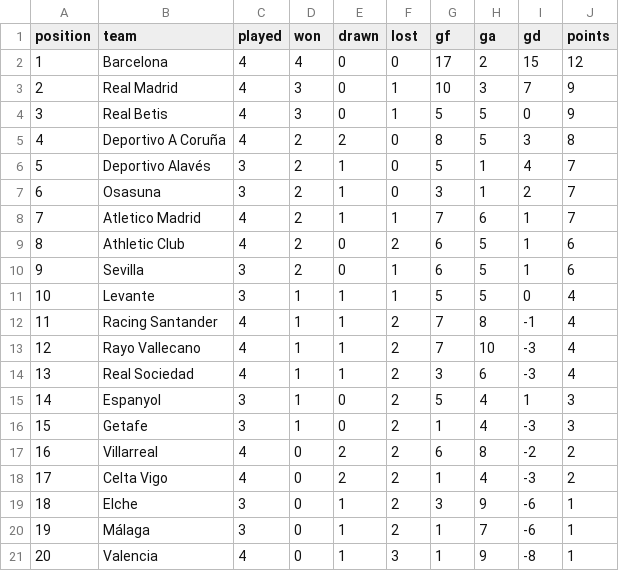
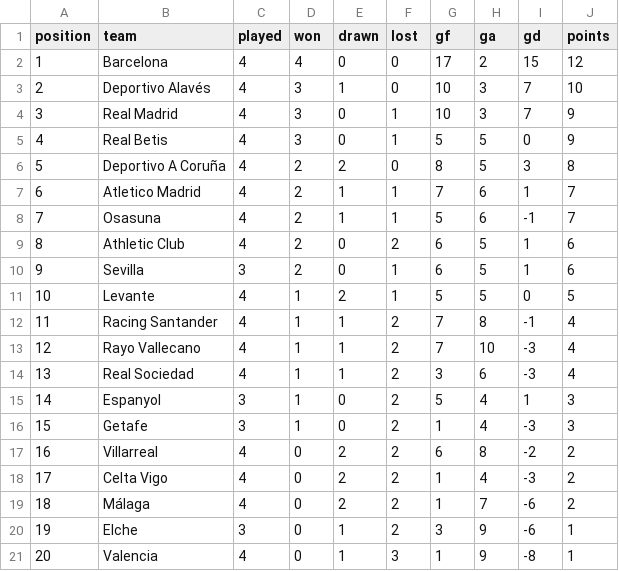
Before and after one commit to RShiri/XLALIGA, a CSV file: laliga_dashboard/database/standings.csv, drawn as a sheet; removed rows and columns are numbered as before the commit, all else as after; the diff names each change by its address in the sheet, - before the commit and + after, or states it on an @@ line.

```diff
--- a/laliga_dashboard/database/standings.csv
+++ b/laliga_dashboard/database/standings.csv
+row 3: 2 | Deportivo Alavés | 4 | 3 | 1 | 0 | 10 | 3 | 7 | 10
@@ column A (position) renumbered between rows 4 and 20 @@
-row 6: 5 | Deportivo Alavés | 3 | 2 | 1 | 0 | 5 | 1 | 4 | 7
-row 7: 6 | Osasuna | 3 | 2 | 1 | 0 | 3 | 1 | 2 | 7
+row 8: 7 | Osasuna | 4 | 2 | 1 | 1 | 5 | 6 | -1 | 7
-C11 (played): 3
+C11 (played): 4
-E11 (drawn): 1
+E11 (drawn): 2
-J11 (points): 4
+J11 (points): 5
+row 19: 18 | Málaga | 4 | 0 | 2 | 2 | 1 | 7 | -6 | 2
-row 20: 19 | Málaga | 3 | 0 | 1 | 2 | 1 | 7 | -6 | 1
```
Also changed, not shown: laliga_dashboard/database/results.csv, laliga_dashboard/database/team_match_stats.csv, 20 other files.
